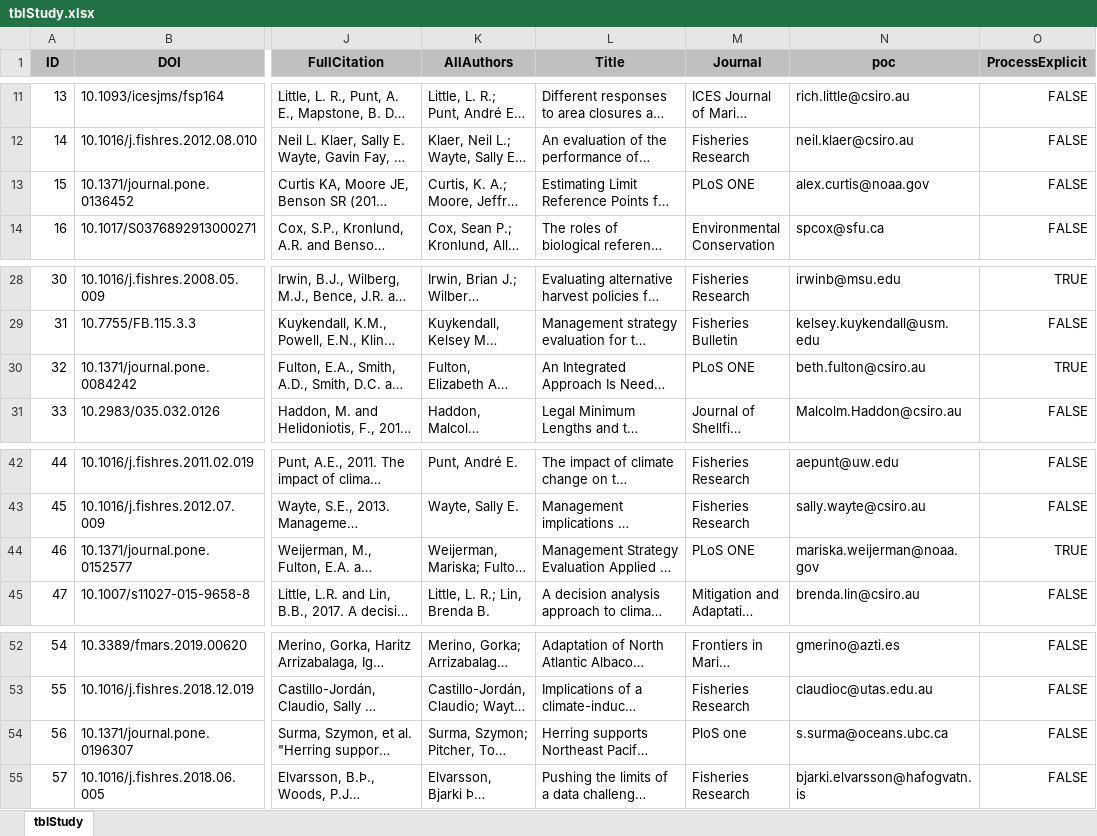
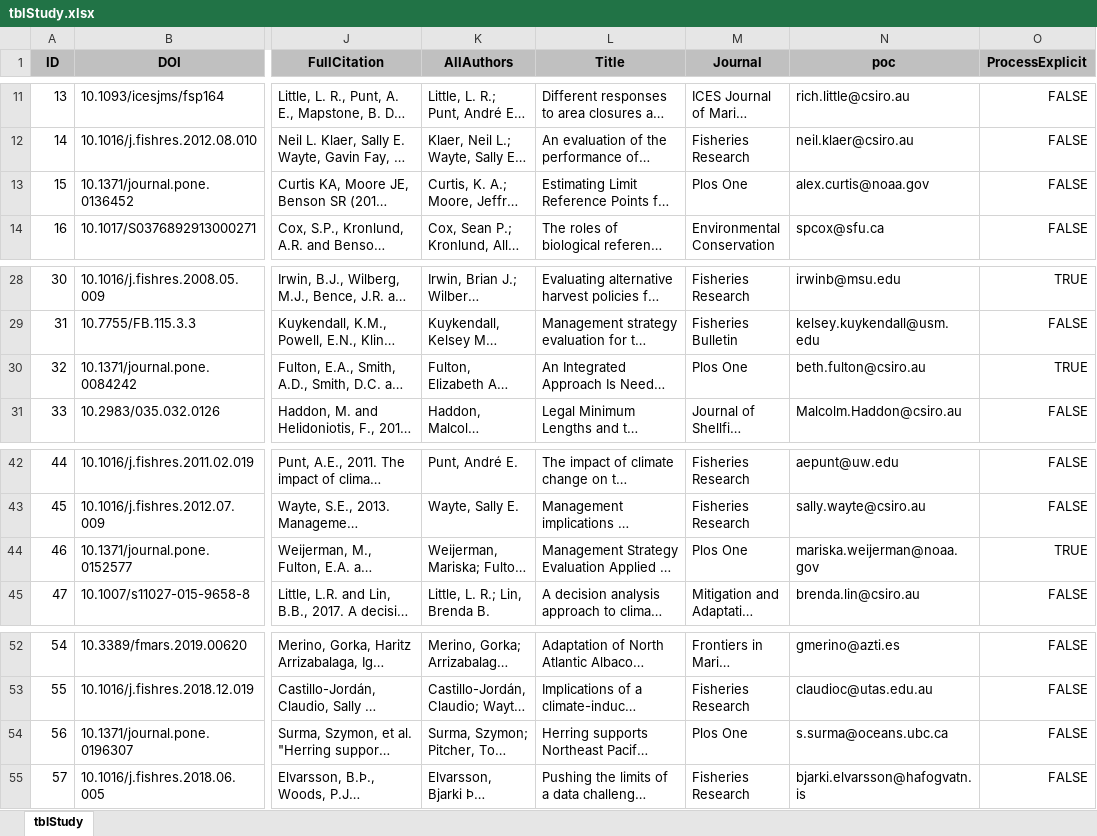
Before and after one commit to jonathancummings/MSEreview, an Excel workbook: data/DB files - Excel/tblStudy.xlsx, sheet tblStudy, drawn as a sheet; only a part is shown, gaps mark what is left out; long unchanged cells end in …; values as stored, in another font and other column widths than the file's, no borders; the diff names each change by its address in the sheet, - before the commit and + after, or states it on an @@ line.

```diff
--- a/data/DB files - Excel/tblStudy.xlsx (sheet tblStudy)
+++ b/data/DB files - Excel/tblStudy.xlsx (sheet tblStudy)
-M13 (Journal): PLoS ONE
+M13 (Journal): Plos One
-M30 (Journal): PLoS ONE
+M30 (Journal): Plos One
-M44 (Journal): PLoS ONE
+M44 (Journal): Plos One
-M54 (Journal): PloS one
+M54 (Journal): Plos One
```
Also changed, not shown: data/DB files - Excel/tblStudyManagementTools.xlsx, data/DB files - Excel/tblStudyObjectives.xlsx, 2 other files.
